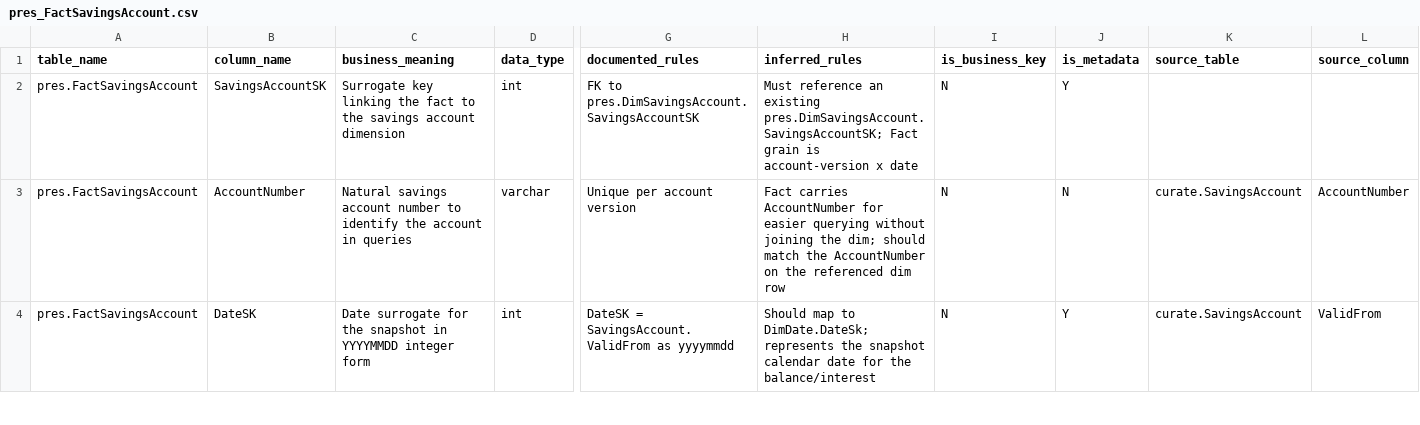
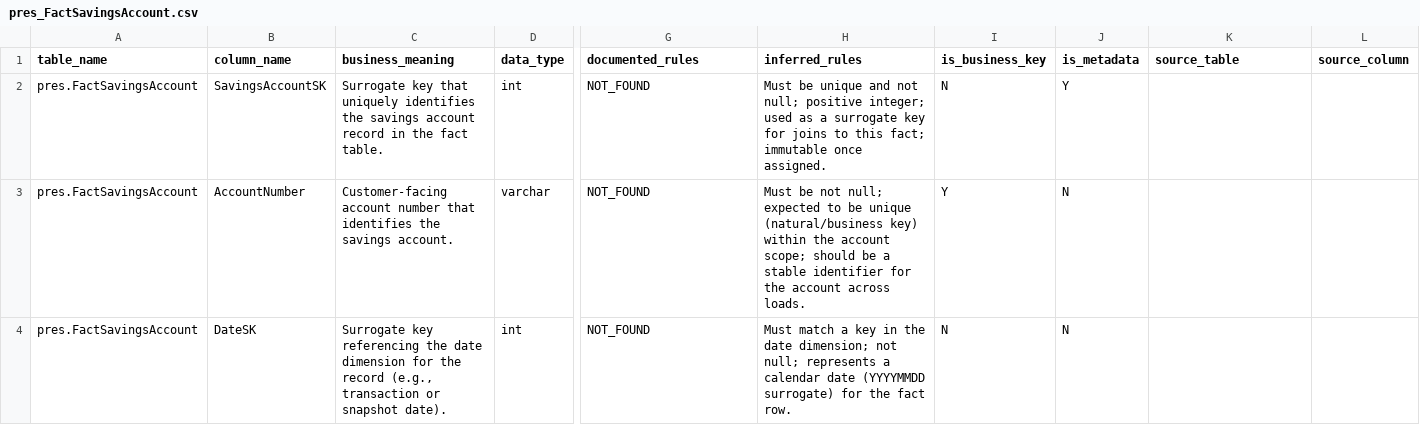
Before and after one commit to NRkulurkar/DQAIAgent, a CSV file: dictionary/pres_FactSavingsAccount.csv, drawn as a sheet; only a part is shown, gaps mark what is left out; the diff covers the shown part only; the diff names each change by its address in the sheet, - before the commit and + after, or states it on an @@ line.

```diff
--- a/dictionary/pres_FactSavingsAccount.csv
+++ b/dictionary/pres_FactSavingsAccount.csv
-C2 (business_meaning): Surrogate key linking the fact to the savings account dimension
+C2 (business_meaning): Surrogate key that uniquely identifies the savings account record in the fact table.
-G2 (documented_rules): FK to pres.DimSavingsAccount.SavingsAccountSK
+G2 (documented_rules): NOT_FOUND
-H2 (inferred_rules): Must reference an existing pres.DimSavingsAccount.SavingsAccountSK; Fact grain is account-version x date
+H2 (inferred_rules): Must be unique and not null; positive integer; used as a surrogate key for joins to this fact; immutable once assigned.
-C3 (business_meaning): Natural savings account number to identify the account in queries
+C3 (business_meaning): Customer-facing account number that identifies the savings account.
-G3 (documented_rules): Unique per account version
+G3 (documented_rules): NOT_FOUND
-H3 (inferred_rules): Fact carries AccountNumber for easier querying without joining the dim; should match the AccountNumber on the referenced dim row
+H3 (inferred_rules): Must be not null; expected to be unique (natural/business key) within the account scope; should be a stable identifier for the account across loads.
-I3 (is_business_key): N
+I3 (is_business_key): Y
-K3:K4 (source_table): curate.SavingsAccount
+K3:K4 (source_table): (empty)
-L3 (source_column): AccountNumber
+L3 (source_column): (empty)
-C4 (business_meaning): Date surrogate for the snapshot in YYYYMMDD integer form
+C4 (business_meaning): Surrogate key referencing the date dimension for the record (e.g., transaction or snapshot date).
-G4 (documented_rules): DateSK = SavingsAccount.ValidFrom as yyyymmdd
+G4 (documented_rules): NOT_FOUND
-H4 (inferred_rules): Should map to DimDate.DateSk; represents the snapshot calendar date for the balance/interest
+H4 (inferred_rules): Must match a key in the date dimension; not null; represents a calendar date (YYYYMMDD surrogate) for the fact row.
-J4 (is_metadata): Y
+J4 (is_metadata): N
-L4 (source_column): ValidFrom
+L4 (source_column): (empty)
```
Also changed, not shown: 15 edited cells elsewhere in this file, dictionary/curate_SavingsAccount.csv, dictionary/pres_DimSavingsAccount.csv, 6 other files.
